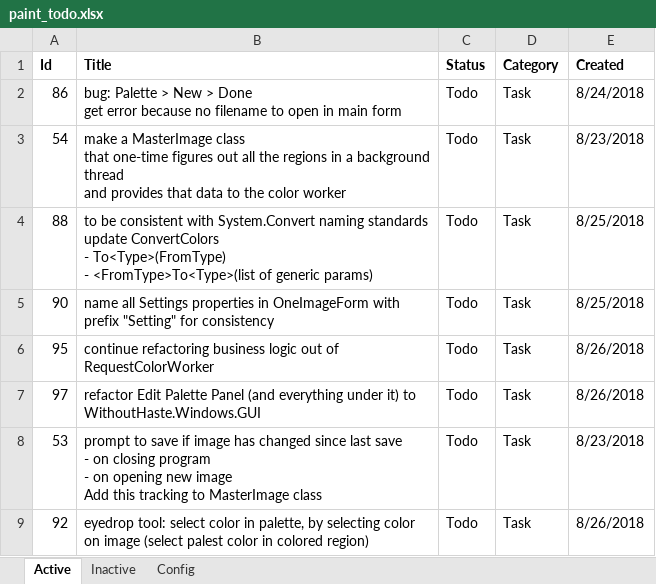
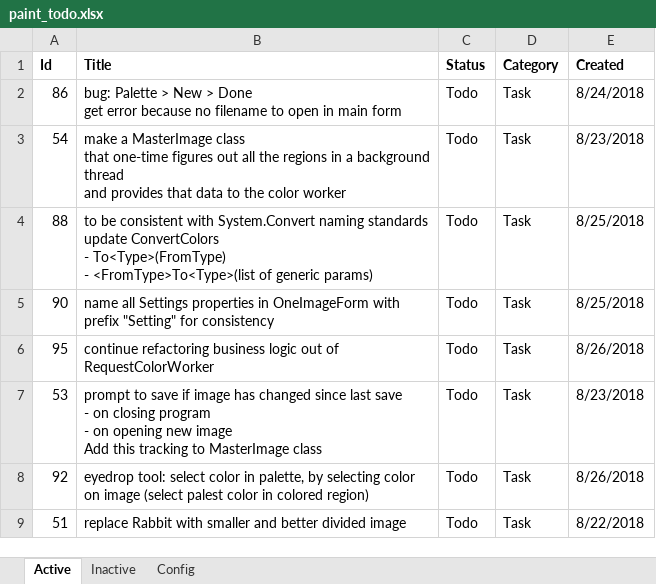
Before and after one commit to WithoutHaste/PerpetualPaint, an Excel workbook: paint_todo.xlsx, sheet Active, drawn as a sheet; only a part is shown; the shorter side is filled out with more unchanged rows; values as stored, in another font and other column widths than the file's, no borders; the diff names each change by its address in the sheet, - before the commit and + after, or states it on an @@ line.

Commit message:
refactor: use WithoutHaste.Windows.GUI IconManager

```diff
--- a/paint_todo.xlsx (sheet Active)
+++ b/paint_todo.xlsx (sheet Active)
-row 7: 97 | refactor Edit Palette Panel (and everything under it) to WithoutHaste.Windows.GUI | Todo | Task | 8/26/2018
```
Also changed, not shown: sheet Inactive, 3 other files.
